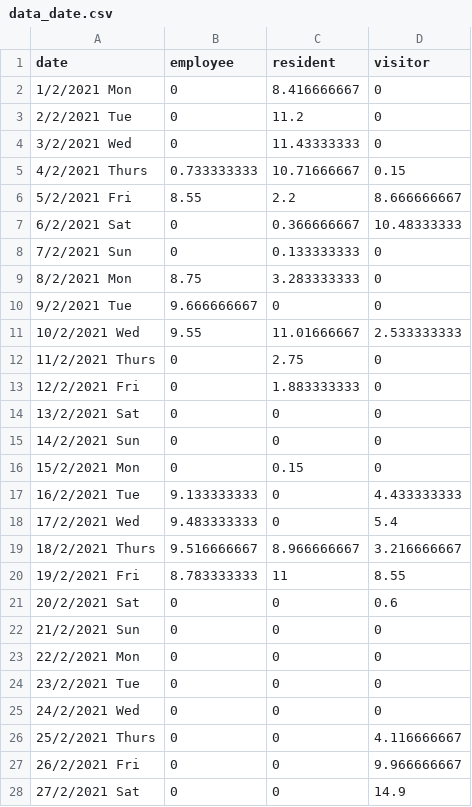
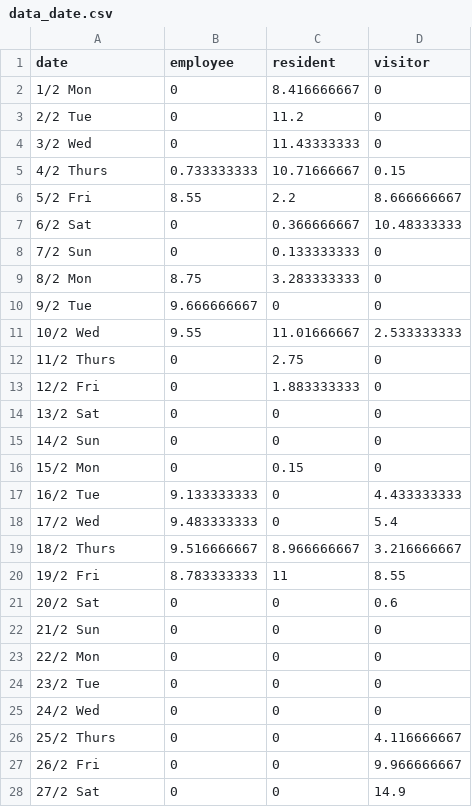
Before and after one commit to AnjanaaDevi-Srikanth/KampungAdmiralty, a CSV file: Stacked_bar_chart/data_date.csv, drawn as a sheet; only a part is shown; the diff covers the shown part only.

```diff
--- a/Stacked_bar_chart/data_date.csv
+++ b/Stacked_bar_chart/data_date.csv
@@ -1,28 +1,28 @@
 date,employee,resident,visitor
-1/2/2021 Mon,0,8.416666667,0
-2/2/2021 Tue,0,11.2,0
-3/2/2021 Wed,0,11.43333333,0
-4/2/2021 Thurs,0.733333333,10.71666667,0.15
-5/2/2021 Fri,8.55,2.2,8.666666667
-6/2/2021 Sat,0,0.366666667,10.48333333
-7/2/2021 Sun,0,0.133333333,0
-8/2/2021 Mon,8.75,3.283333333,0
-9/2/2021 Tue,9.666666667,0,0
-10/2/2021 Wed,9.55,11.01666667,2.533333333
-11/2/2021 Thurs,0,2.75,0
-12/2/2021 Fri,0,1.883333333,0
-13/2/2021 Sat,0,0,0
-14/2/2021 Sun,0,0,0
-15/2/2021 Mon,0,0.15,0
-16/2/2021 Tue,9.133333333,0,4.433333333
-17/2/2021 Wed,9.483333333,0,5.4
-18/2/2021 Thurs,9.516666667,8.966666667,3.216666667
-19/2/2021 Fri,8.783333333,11,8.55
-20/2/2021 Sat,0,0,0.6
-21/2/2021 Sun,0,0,0
-22/2/2021 Mon,0,0,0
-23/2/2021 Tue,0,0,0
-24/2/2021 Wed,0,0,0
-25/2/2021 Thurs,0,0,4.116666667
-26/2/2021 Fri,0,0,9.966666667
-27/2/2021 Sat,0,0,14.9
+1/2 Mon,0,8.416666667,0
+2/2 Tue,0,11.2,0
+3/2 Wed,0,11.43333333,0
+4/2 Thurs,0.733333333,10.71666667,0.15
+5/2 Fri,8.55,2.2,8.666666667
+6/2 Sat,0,0.366666667,10.48333333
+7/2 Sun,0,0.133333333,0
+8/2 Mon,8.75,3.283333333,0
+9/2 Tue,9.666666667,0,0
+10/2 Wed,9.55,11.01666667,2.533333333
+11/2 Thurs,0,2.75,0
+12/2 Fri,0,1.883333333,0
+13/2 Sat,0,0,0
+14/2 Sun,0,0,0
+15/2 Mon,0,0.15,0
+16/2 Tue,9.133333333,0,4.433333333
+17/2 Wed,9.483333333,0,5.4
+18/2 Thurs,9.516666667,8.966666667,3.216666667
+19/2 Fri,8.783333333,11,8.55
+20/2 Sat,0,0,0.6
+21/2 Sun,0,0,0
+22/2 Mon,0,0,0
+23/2 Tue,0,0,0
+24/2 Wed,0,0,0
+25/2 Thurs,0,0,4.116666667
+26/2 Fri,0,0,9.966666667
+27/2 Sat,0,0,14.9
```
Also changed, not shown: 1 edited cell elsewhere in this file, 1 other file.
